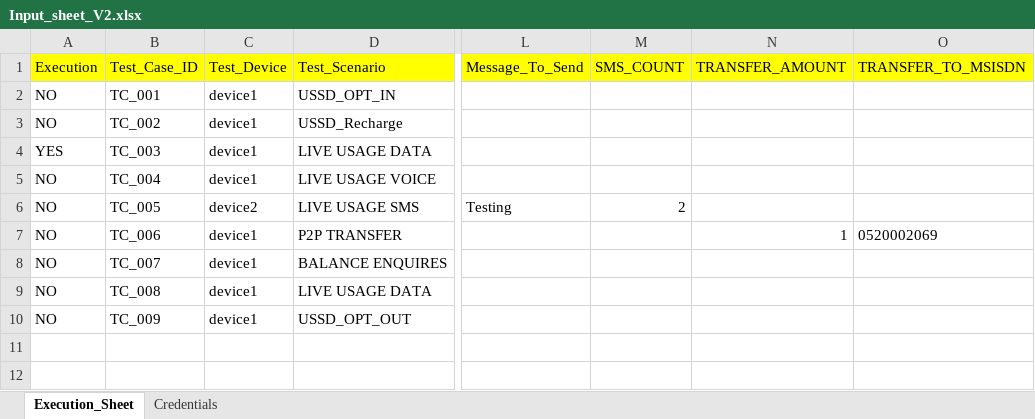
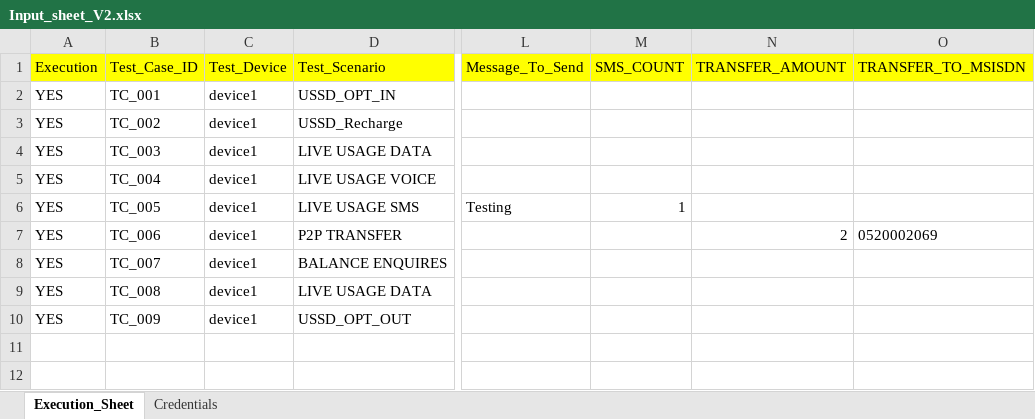
Before and after one commit to mugazzz/parallel_ussd, an Excel workbook: Input_sheet_V2.xlsx, sheet Execution_Sheet, drawn as a sheet; only a part is shown, gaps mark what is left out; values as stored, in another font and other column widths than the file's, no borders; the diff names each change by its address in the sheet, - before the commit and + after, or states it on an @@ line.

```diff
--- a/Input_sheet_V2.xlsx (sheet Execution_Sheet)
+++ b/Input_sheet_V2.xlsx (sheet Execution_Sheet)
-A2:A3 (Execution): NO
+A2:A3 (Execution): YES
-A5:A10 (Execution): NO
+A5:A10 (Execution): YES
-C6 (Test_Device): device2
+C6 (Test_Device): device1
-M6 (SMS_COUNT): 2
+M6 (SMS_COUNT): 1
-N7 (TRANSFER_AMOUNT): 1
+N7 (TRANSFER_AMOUNT): 2
```
Also changed, not shown: 2 other files.
